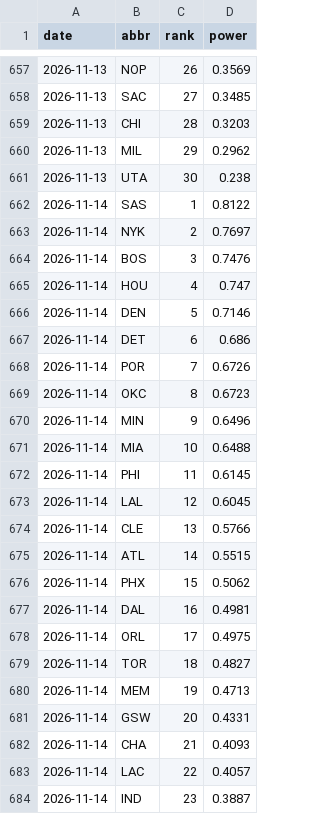
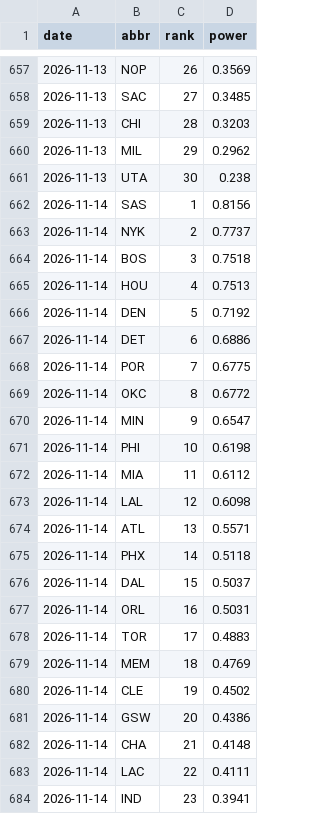
Before and after one commit to eseto9/NBA-Model, a CSV file: log/rankings.csv, drawn as a sheet; only a part is shown, gaps mark what is left out; the diff covers the shown part only.

```diff
--- a/log/rankings.csv
+++ b/log/rankings.csv
@@ -661,24 +661,24 @@ date,abbr,rank,power
 2026-11-13,UTA,30,0.238
-2026-11-14,SAS,1,0.8122
-2026-11-14,NYK,2,0.7697
-2026-11-14,BOS,3,0.7476
-2026-11-14,HOU,4,0.747
-2026-11-14,DEN,5,0.7146
-2026-11-14,DET,6,0.686
-2026-11-14,POR,7,0.6726
-2026-11-14,OKC,8,0.6723
-2026-11-14,MIN,9,0.6496
-2026-11-14,MIA,10,0.6488
-2026-11-14,PHI,11,0.6145
-2026-11-14,LAL,12,0.6045
-2026-11-14,CLE,13,0.5766
-2026-11-14,ATL,14,0.5515
-2026-11-14,PHX,15,0.5062
-2026-11-14,DAL,16,0.4981
-2026-11-14,ORL,17,0.4975
-2026-11-14,TOR,18,0.4827
-2026-11-14,MEM,19,0.4713
-2026-11-14,GSW,20,0.4331
-2026-11-14,CHA,21,0.4093
-2026-11-14,LAC,22,0.4057
-2026-11-14,IND,23,0.3887
+2026-11-14,SAS,1,0.8156
+2026-11-14,NYK,2,0.7737
+2026-11-14,BOS,3,0.7518
+2026-11-14,HOU,4,0.7513
+2026-11-14,DEN,5,0.7192
+2026-11-14,DET,6,0.6886
+2026-11-14,POR,7,0.6775
+2026-11-14,OKC,8,0.6772
+2026-11-14,MIN,9,0.6547
+2026-11-14,PHI,10,0.6198
+2026-11-14,MIA,11,0.6112
+2026-11-14,LAL,12,0.6098
+2026-11-14,ATL,13,0.5571
+2026-11-14,PHX,14,0.5118
+2026-11-14,DAL,15,0.5037
+2026-11-14,ORL,16,0.5031
+2026-11-14,TOR,17,0.4883
+2026-11-14,MEM,18,0.4769
+2026-11-14,CLE,19,0.4502
+2026-11-14,GSW,20,0.4386
+2026-11-14,CHA,21,0.4148
+2026-11-14,LAC,22,0.4111
+2026-11-14,IND,23,0.3941
```
Also changed, not shown: 9 edited cells elsewhere in this file, log/odds.csv, log/predictions.csv, 16 other files.
